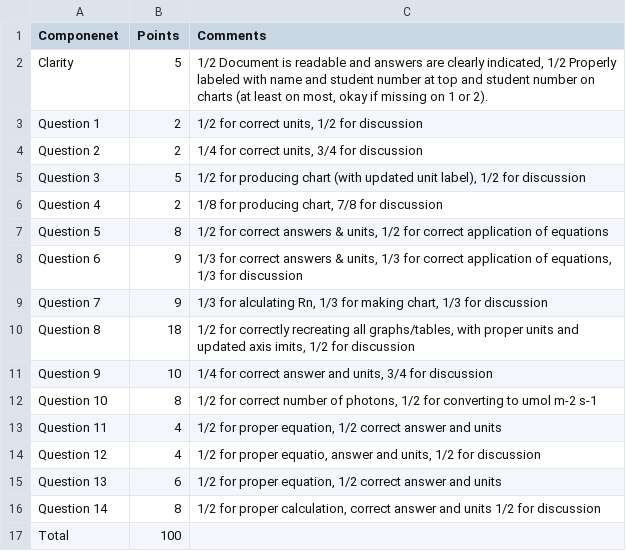
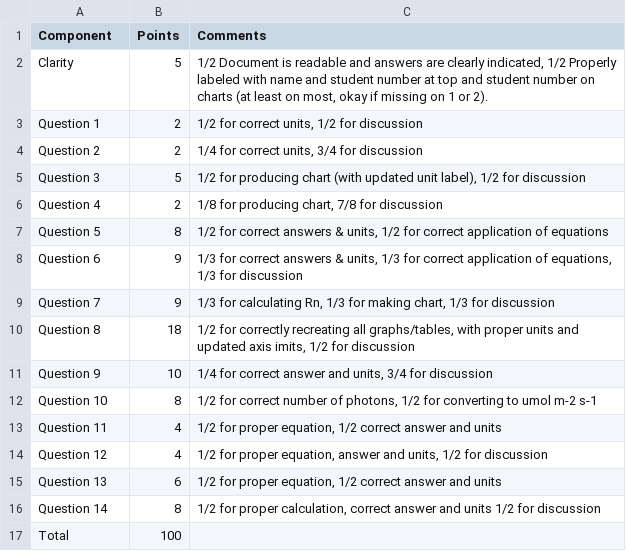
Before and after one commit to GEOS300/GEOS300.github.io, a CSV file: Assignments/Rubrics/01.csv, drawn as a sheet.

Commit message:
Study Question Updates

```diff
--- a/Assignments/Rubrics/01.csv
+++ b/Assignments/Rubrics/01.csv
@@ -1,2 +1,2 @@
-Componenet,Points,Comments
+Component,Points,Comments
 Clarity,5,"1/2 Document is readable and answers are clearly indicated, 1/2 Properly labeled with name and student number at top and student number on charts (at least on most, okay if missing on 1 or 2)."
@@ -8,3 +8,3 @@ Question 5,8,"1/2 for correct answers & units, 1/2 for correct application of eq
 Question 6,9,"1/3 for correct answers & units, 1/3 for correct application of equations, 1/3 for discussion"
-Question 7,9,"1/3 for alculating Rn, 1/3 for making chart, 1/3 for discussion"
+Question 7,9,"1/3 for calculating Rn, 1/3 for making chart, 1/3 for discussion"
 Question 8,18,"1/2 for correctly recreating all graphs/tables, with proper units and updated axis imits, 1/2 for discussion"
@@ -13,3 +13,3 @@ Question 10,8,"1/2 for correct number of photons, 1/2 for converting to umol m-2
 Question 11,4,"1/2 for proper equation, 1/2 correct answer and units"
-Question 12,4,"1/2 for proper equatio, answer and units, 1/2 for discussion"
+Question 12,4,"1/2 for proper equation, answer and units, 1/2 for discussion"
 Question 13,6,"1/2 for proper equation, 1/2 correct answer and units"
```
